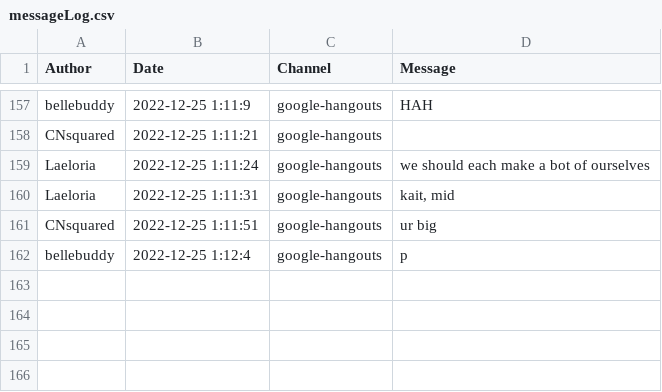
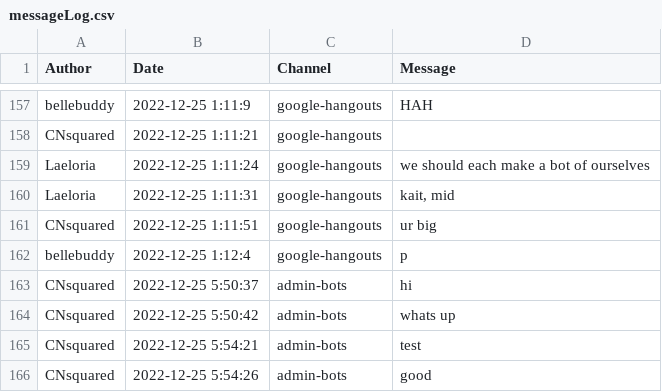
Before and after one commit to CNsquared/FairlyLocalPyCord, a CSV file: messageLog.csv, drawn as a sheet; only a part is shown, gaps mark what is left out.

```diff
--- a/messageLog.csv
+++ b/messageLog.csv
@@ -162 +162,5 @@ CNsquared,2022-12-25 1:11:51,google-hangouts,ur big
 bellebuddy,2022-12-25 1:12:4,google-hangouts,p
+CNsquared,2022-12-25 5:50:37,admin-bots,hi
+CNsquared,2022-12-25 5:50:42,admin-bots,whats up
+CNsquared,2022-12-25 5:54:21,admin-bots,test
+CNsquared,2022-12-25 5:54:26,admin-bots,good
```
Also changed, not shown: 3 other files.
